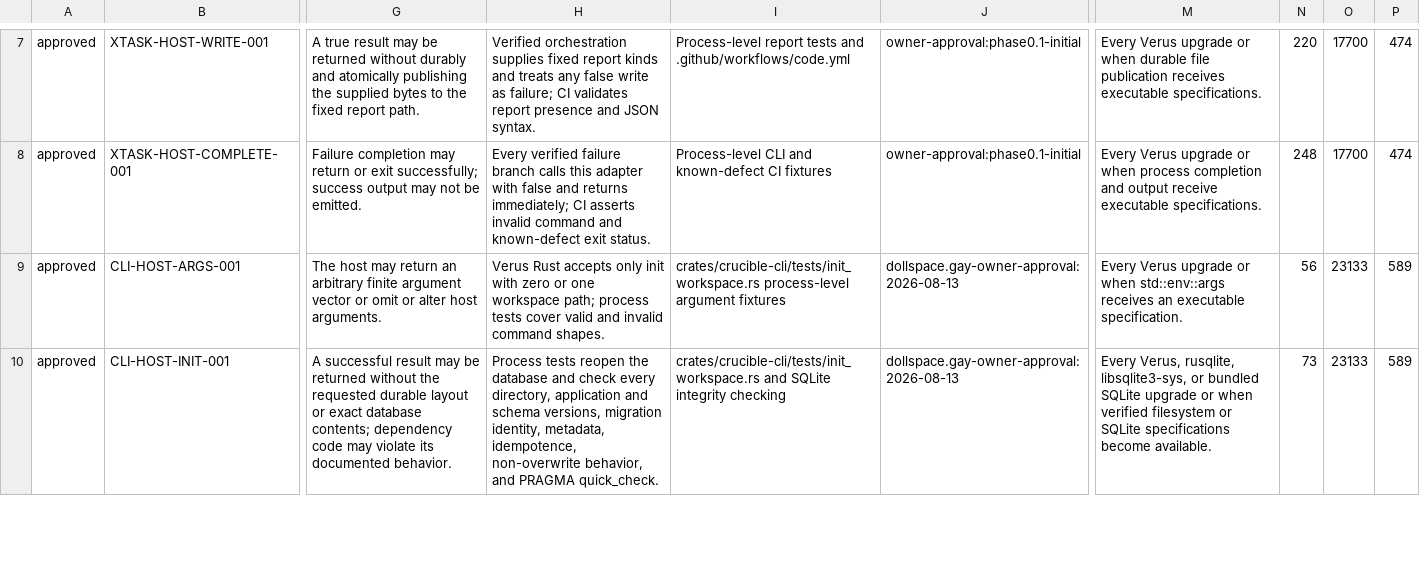
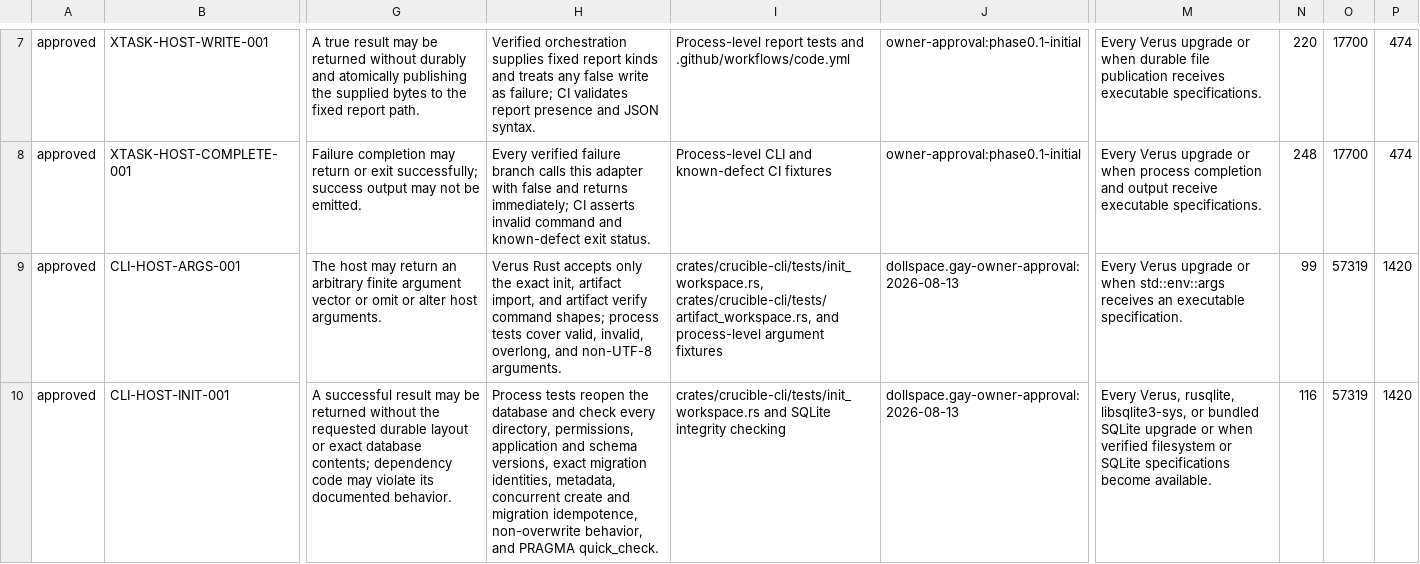
Before and after one commit to Corvidae-Coding-Projects/crucible, a TSV file: tcb/approved.tsv, drawn as a sheet; only a part is shown, gaps mark what is left out; the diff covers the shown part only; the diff names each change by its address in the sheet, - before the commit and + after, or states it on an @@ line.

Commit message:
Persist verified content-addressed artifacts

```diff
--- a/tcb/approved.tsv
+++ b/tcb/approved.tsv
-H9: …accepts only init with zero or one workspace path; process tests cover valid and invalid command shapes.
+H9: …accepts only the exact init, artifact import, and artifact verify command shapes; process tests cover valid, invalid, overlong, and non-UTF-8 arguments.
-I9: crates/crucible-cli/tests/init_workspace.rs process-level argument…
+I9: crates/crucible-cli/tests/init_workspace.rs, crates/crucible-cli/tests/artifact_workspace.rs, and process-level argument…
-N9: 56
+N9: 99
-O9:O10: 23133
+O9:O10: 57319
-P9:P10: 589
+P9:P10: 1420
-H10: …every directory, application and schema versions, migration identity, metadata, idempotence, non-overwrite…
+H10: …every directory, permissions, application and schema versions, exact migration identities, metadata, concurrent create and migration idempotence, non-overwrite…
-N10: 73
+N10: 116
```
Also changed, not shown: 1 added row and 5 edited cells elsewhere in this file, tcb/ledger.tsv, 19 other files.
